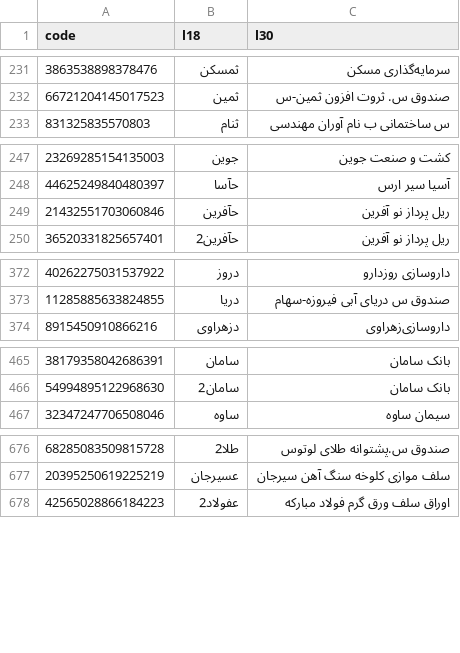
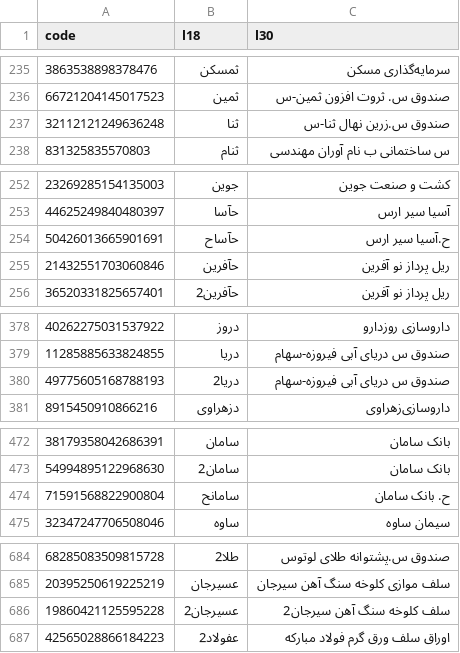
Before and after one commit to 5j9/tsetmc, a CSV file: tsetmc/dataset/dataset.csv, drawn as a sheet; only a part is shown, gaps mark what is left out; the diff covers the shown part only; the diff names each change by its address in the sheet, - before the commit and + after, or states it on an @@ line.

```diff
--- a/tsetmc/dataset/dataset.csv
+++ b/tsetmc/dataset/dataset.csv
+row 237: 32112121249636248 | ثنا | صندوق س.زرین نهال ثنا-س
+row 254: 50426013665901691 | حآساح | ح.آسیا سیر ارس
+row 380: 49775605168788193 | دریا2 | صندوق س دریای آبی فیروزه-سهام
+row 474: 71591568822900804 | سامانح | ح. بانک سامان
+row 686: 19860421125595228 | عسیرجان2 | سلف کلوخه سنگ آهن سیرجان2
```
Also changed, not shown: 15 added rows and 2 edited cells elsewhere in this file.
